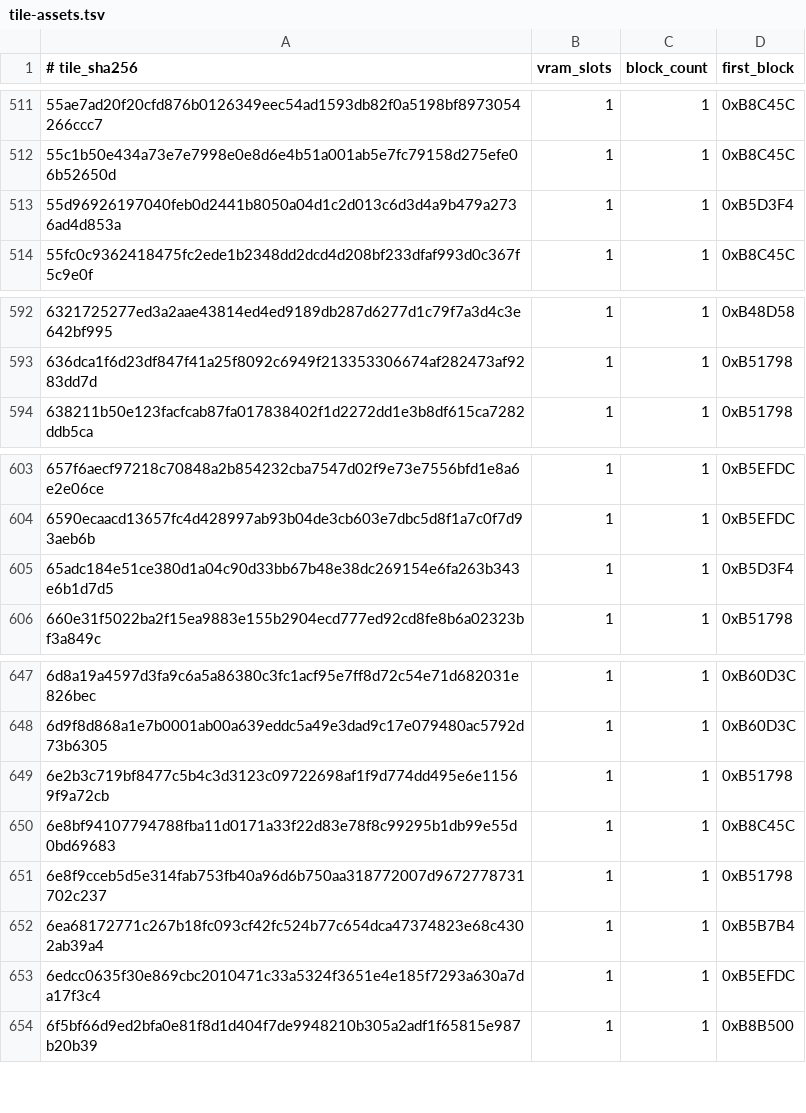
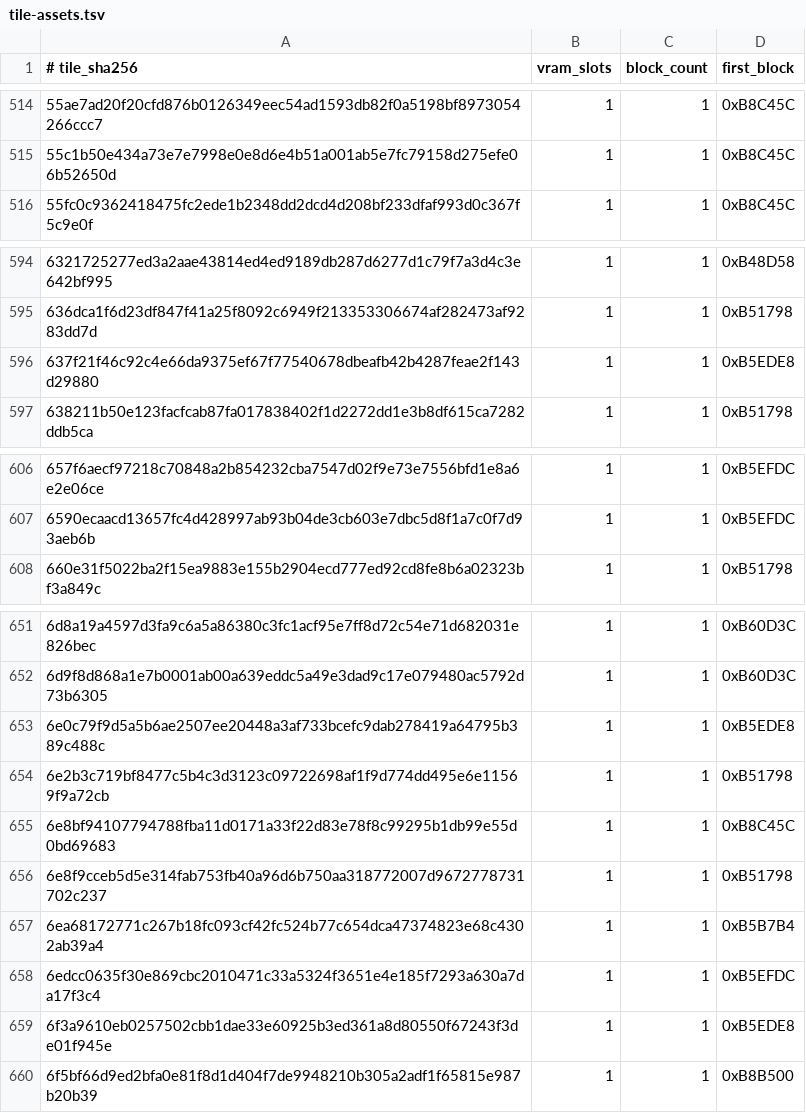
Before and after one commit to salishChen/dsh-game-center, a TSV file: games/sacred-stones/extract/tile-assets.tsv, drawn as a sheet; only a part is shown, gaps mark what is left out; the diff covers the shown part only.

```diff
--- a/games/sacred-stones/extract/tile-assets.tsv
+++ b/games/sacred-stones/extract/tile-assets.tsv
@@ -512,3 +515,2 @@
 55c1b50e434a73e7e7998e0e8d6e4b51a001ab5e7fc79158d275efe06b52650d	1	1	0xB8C45C
-55d96926197040feb0d2441b8050a04d1c2d013c6d3d4a9b479a2736ad4d853a	1	1	0xB5D3F4
 55fc0c9362418475fc2ede1b2348dd2dcd4d208bf233dfaf993d0c367f5c9e0f	1	1	0xB8C45C
@@ -593,2 +595,3 @@
 636dca1f6d23df847f41a25f8092c6949f213353306674af282473af9283dd7d	1	1	0xB51798
+637f21f46c92c4e66da9375ef67f77540678dbeafb42b4287feae2f143d29880	1	1	0xB5EDE8
 638211b50e123facfcab87fa017838402f1d2272dd1e3b8df615ca7282ddb5ca	1	1	0xB51798
@@ -604,3 +607,2 @@
 6590ecaacd13657fc4d428997ab93b04de3cb603e7dbc5d8f1a7c0f7d93aeb6b	1	1	0xB5EFDC
-65adc184e51ce380d1a04c90d33bb67b48e38dc269154e6fa263b343e6b1d7d5	1	1	0xB5D3F4
 660e31f5022ba2f15ea9883e155b2904ecd777ed92cd8fe8b6a02323bf3a849c	1	1	0xB51798
@@ -648,2 +652,3 @@
 6d9f8d868a1e7b0001ab00a639eddc5a49e3dad9c17e079480ac5792d73b6305	1	1	0xB60D3C
+6e0c79f9d5a5b6ae2507ee20448a3af733bcefc9dab278419a64795b389c488c	1	1	0xB5EDE8
 6e2b3c719bf8477c5b4c3d3123c09722698af1f9d774dd495e6e11569f9a72cb	1	1	0xB51798
@@ -653,2 +658,3 @@
 6edcc0635f30e869cbc2010471c33a5324f3651e4e185f7293a630a7da17f3c4	1	1	0xB5EFDC
+6f3a9610eb0257502cbb1dae33e60925b3ed361a8d80550f67243f3de01f945e	1	1	0xB5EDE8
 6f5bf66d9ed2bfa0e81f8d1d404f7de9948210b305a2adf1f65815e987b20b39	1	1	0xB8B500
```
Also changed, not shown: 15 added rows and 16 removed rows elsewhere in this file, 2 other files.
